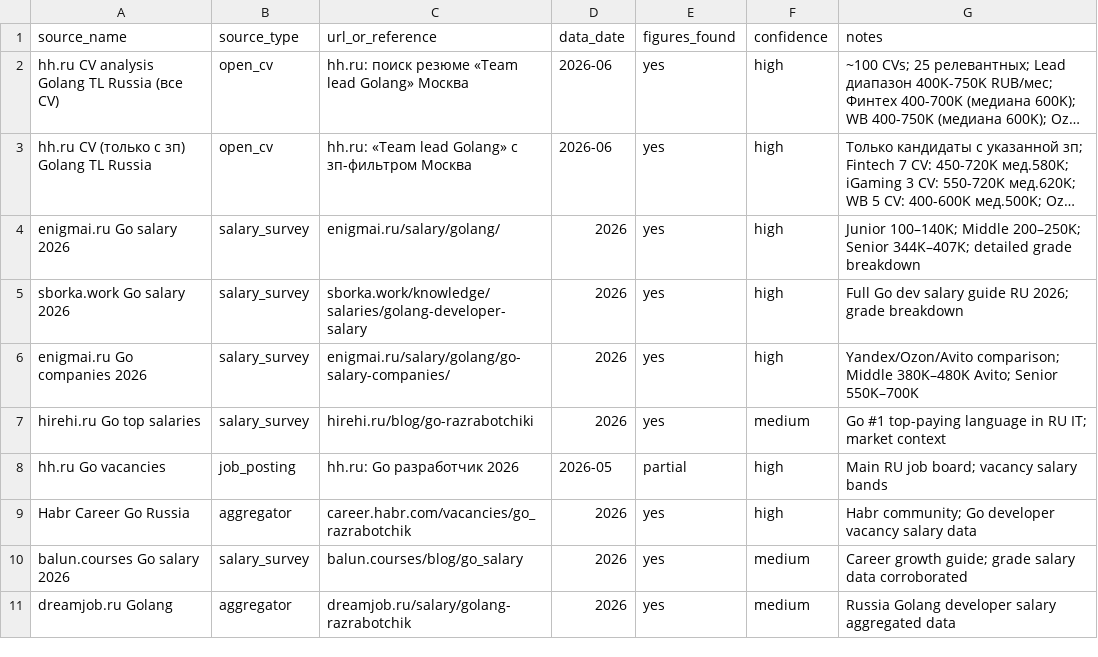
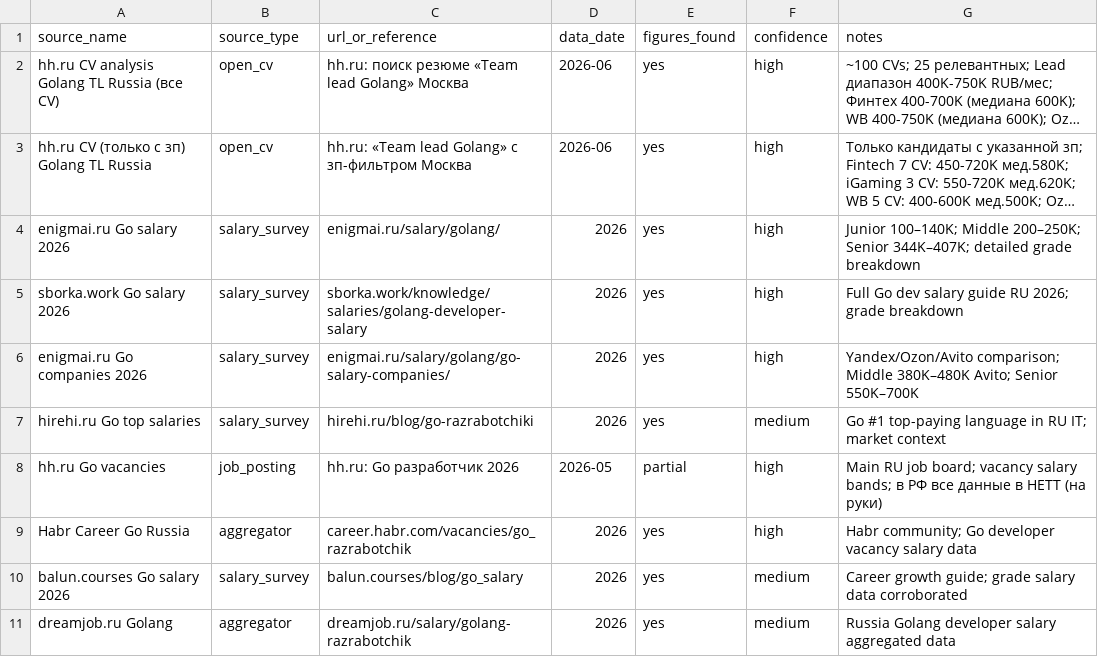
Before and after one commit to dariavn/salary-dashboard, a CSV file: data/csv/go_developer/russia_sources.csv, drawn as a sheet; long unchanged cells end in ….

```diff
--- a/data/csv/go_developer/russia_sources.csv
+++ b/data/csv/go_developer/russia_sources.csv
@@ -7,3 +7,3 @@ enigmai.ru Go companies 2026,salary_survey,enigmai.ru/salary/golang/go-salary-co
 hirehi.ru Go top salaries,salary_survey,hirehi.ru/blog/go-razrabotchiki,2026,yes,medium,"Go #1 top-paying language in RU IT; market context"
-hh.ru Go vacancies,job_posting,hh.ru: Go разработчик 2026,2026-05,partial,high,"Main RU job board; vacancy salary bands"
+hh.ru Go vacancies,job_posting,hh.ru: Go разработчик 2026,2026-05,partial,high,"Main RU job board; vacancy salary bands; в РФ все данные в НЕТТ (на руки)"
 Habr Career Go Russia,aggregator,career.habr.com/vacancies/go_razrabotchik,2026,yes,high,"Habr community; Go developer vacancy salary data"
```
Also changed, not shown: data/csv/go_developer/russia_grades.csv, 2 other files.
